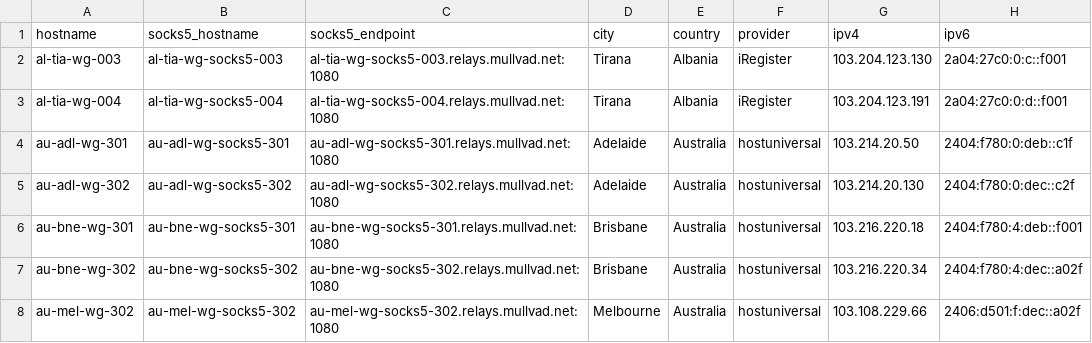
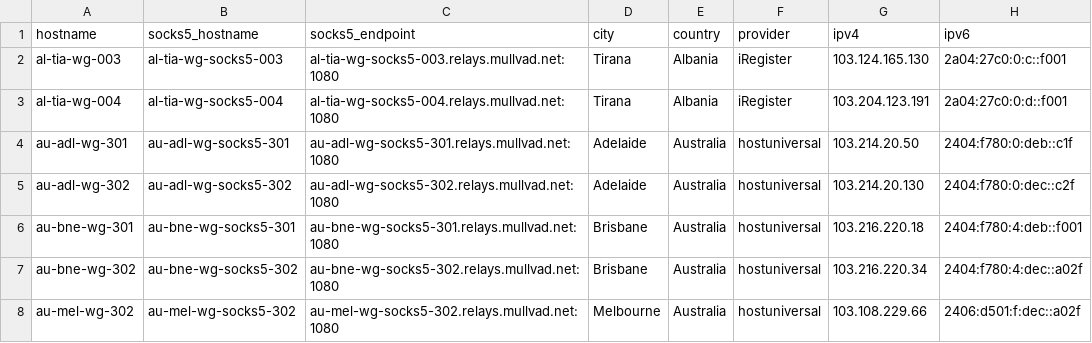
Before and after one commit to tommy-ca/mulvad-relay-list, a CSV file: relays.csv, drawn as a sheet; only a part is shown.

```diff
--- a/relays.csv
+++ b/relays.csv
@@ -1,3 +1,3 @@
 hostname,socks5_hostname,socks5_endpoint,city,country,provider,ipv4,ipv6
-al-tia-wg-003,al-tia-wg-socks5-003,al-tia-wg-socks5-003.relays.mullvad.net:1080,Tirana,Albania,iRegister,103.204.123.130,2a04:27c0:0:c::f001
+al-tia-wg-003,al-tia-wg-socks5-003,al-tia-wg-socks5-003.relays.mullvad.net:1080,Tirana,Albania,iRegister,103.124.165.130,2a04:27c0:0:c::f001
 al-tia-wg-004,al-tia-wg-socks5-004,al-tia-wg-socks5-004.relays.mullvad.net:1080,Tirana,Albania,iRegister,103.204.123.191,2a04:27c0:0:d::f001
```
Also changed, not shown: 2 other files.
